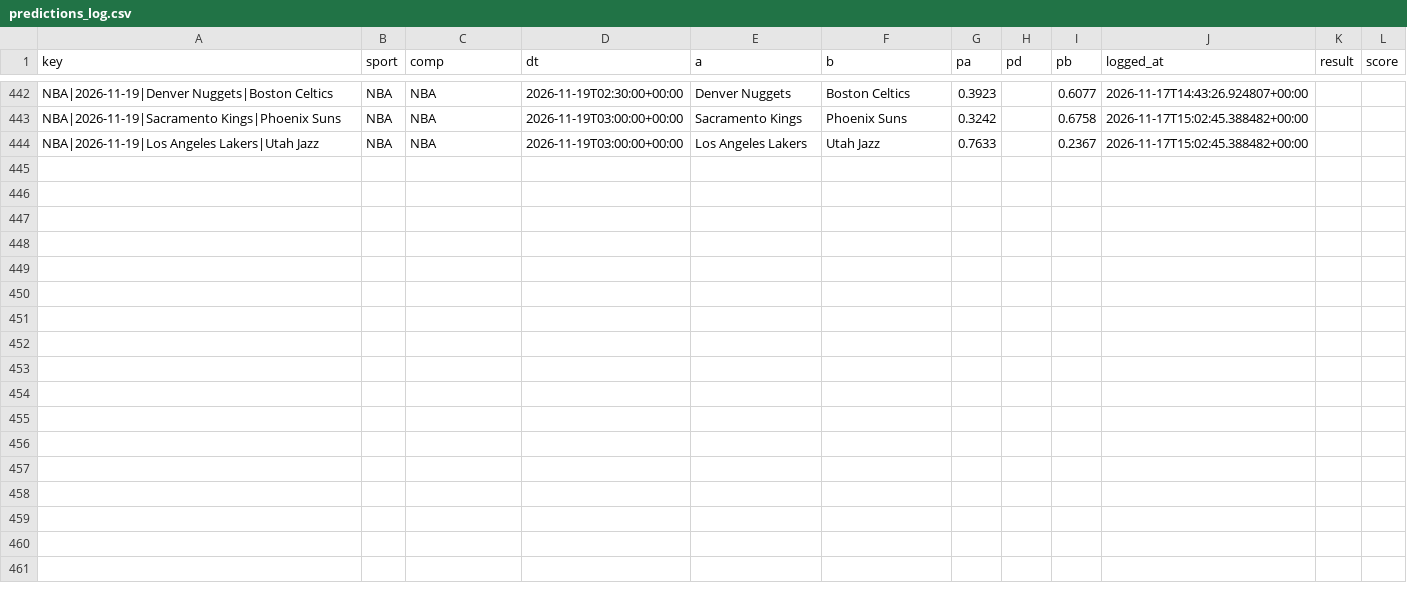
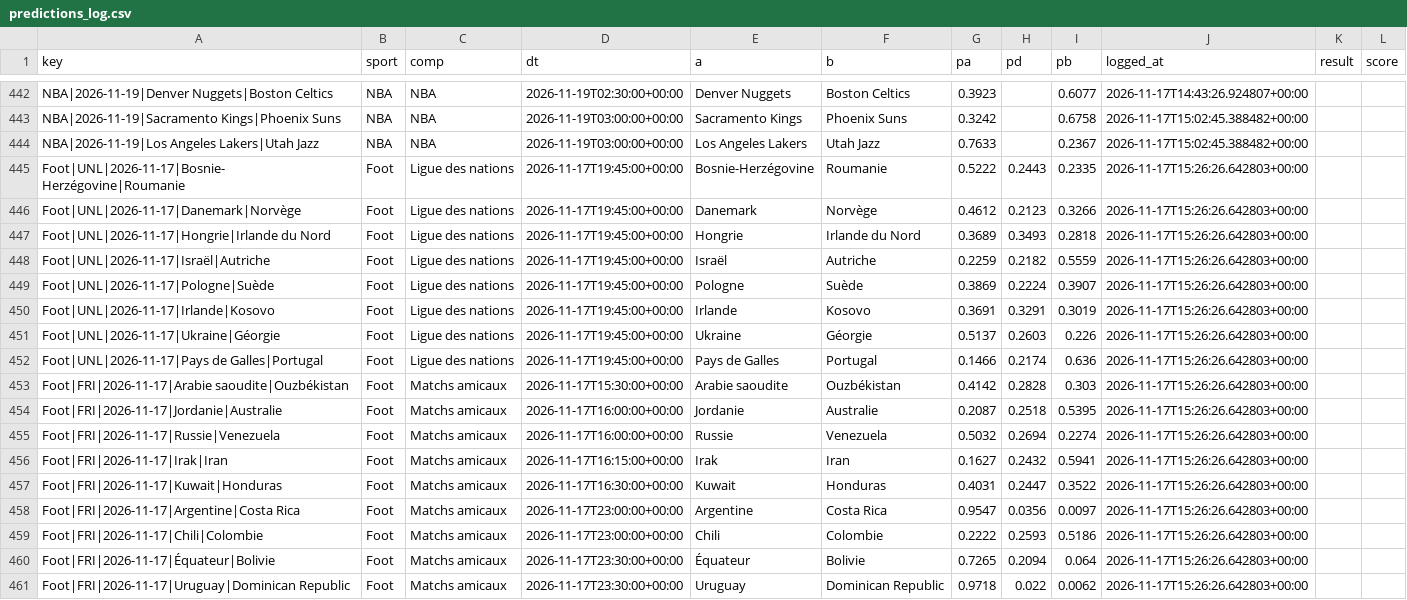
Before and after one commit to karlgabrielamani/pronostat, a CSV file: data/predictions_log.csv, drawn as a sheet; only a part is shown, gaps mark what is left out.

```diff
--- a/data/predictions_log.csv
+++ b/data/predictions_log.csv
@@ -444 +444,18 @@ NBA|2026-11-19|Sacramento Kings|Phoenix Suns,NBA,NBA,2026-11-19T03:00:00+00:00,S
 NBA|2026-11-19|Los Angeles Lakers|Utah Jazz,NBA,NBA,2026-11-19T03:00:00+00:00,Los Angeles Lakers,Utah Jazz,0.7633,,0.2367,2026-11-17T15:02:45.388482+00:00,,
+Foot|UNL|2026-11-17|Bosnie-Herzégovine|Roumanie,Foot,Ligue des nations,2026-11-17T19:45:00+00:00,Bosnie-Herzégovine,Roumanie,0.5222,0.2443,0.2335,2026-11-17T15:26:26.642803+00:00,,
+Foot|UNL|2026-11-17|Danemark|Norvège,Foot,Ligue des nations,2026-11-17T19:45:00+00:00,Danemark,Norvège,0.4612,0.2123,0.3266,2026-11-17T15:26:26.642803+00:00,,
+Foot|UNL|2026-11-17|Hongrie|Irlande du Nord,Foot,Ligue des nations,2026-11-17T19:45:00+00:00,Hongrie,Irlande du Nord,0.3689,0.3493,0.2818,2026-11-17T15:26:26.642803+00:00,,
+Foot|UNL|2026-11-17|Israël|Autriche,Foot,Ligue des nations,2026-11-17T19:45:00+00:00,Israël,Autriche,0.2259,0.2182,0.5559,2026-11-17T15:26:26.642803+00:00,,
+Foot|UNL|2026-11-17|Pologne|Suède,Foot,Ligue des nations,2026-11-17T19:45:00+00:00,Pologne,Suède,0.3869,0.2224,0.3907,2026-11-17T15:26:26.642803+00:00,,
+Foot|UNL|2026-11-17|Irlande|Kosovo,Foot,Ligue des nations,2026-11-17T19:45:00+00:00,Irlande,Kosovo,0.3691,0.3291,0.3019,2026-11-17T15:26:26.642803+00:00,,
+Foot|UNL|2026-11-17|Ukraine|Géorgie,Foot,Ligue des nations,2026-11-17T19:45:00+00:00,Ukraine,Géorgie,0.5137,0.2603,0.226,2026-11-17T15:26:26.642803+00:00,,
+Foot|UNL|2026-11-17|Pays de Galles|Portugal,Foot,Ligue des nations,2026-11-17T19:45:00+00:00,Pays de Galles,Portugal,0.1466,0.2174,0.636,2026-11-17T15:26:26.642803+00:00,,
+Foot|FRI|2026-11-17|Arabie saoudite|Ouzbékistan,Foot,Matchs amicaux,2026-11-17T15:30:00+00:00,Arabie saoudite,Ouzbékistan,0.4142,0.2828,0.303,2026-11-17T15:26:26.642803+00:00,,
+Foot|FRI|2026-11-17|Jordanie|Australie,Foot,Matchs amicaux,2026-11-17T16:00:00+00:00,Jordanie,Australie,0.2087,0.2518,0.5395,2026-11-17T15:26:26.642803+00:00,,
+Foot|FRI|2026-11-17|Russie|Venezuela,Foot,Matchs amicaux,2026-11-17T16:00:00+00:00,Russie,Venezuela,0.5032,0.2694,0.2274,2026-11-17T15:26:26.642803+00:00,,
+Foot|FRI|2026-11-17|Irak|Iran,Foot,Matchs amicaux,2026-11-17T16:15:00+00:00,Irak,Iran,0.1627,0.2432,0.5941,2026-11-17T15:26:26.642803+00:00,,
+Foot|FRI|2026-11-17|Kuwait|Honduras,Foot,Matchs amicaux,2026-11-17T16:30:00+00:00,Kuwait,Honduras,0.4031,0.2447,0.3522,2026-11-17T15:26:26.642803+00:00,,
+Foot|FRI|2026-11-17|Argentine|Costa Rica,Foot,Matchs amicaux,2026-11-17T23:00:00+00:00,Argentine,Costa Rica,0.9547,0.0356,0.0097,2026-11-17T15:26:26.642803+00:00,,
+Foot|FRI|2026-11-17|Chili|Colombie,Foot,Matchs amicaux,2026-11-17T23:00:00+00:00,Chili,Colombie,0.2222,0.2593,0.5186,2026-11-17T15:26:26.642803+00:00,,
+Foot|FRI|2026-11-17|Équateur|Bolivie,Foot,Matchs amicaux,2026-11-17T23:30:00+00:00,Équateur,Bolivie,0.7265,0.2094,0.064,2026-11-17T15:26:26.642803+00:00,,
+Foot|FRI|2026-11-17|Uruguay|Dominican Republic,Foot,Matchs amicaux,2026-11-17T23:30:00+00:00,Uruguay,Dominican Republic,0.9718,0.022,0.0062,2026-11-17T15:26:26.642803+00:00,,
```
Also changed, not shown: data/cups_history.csv, 11 other files.
